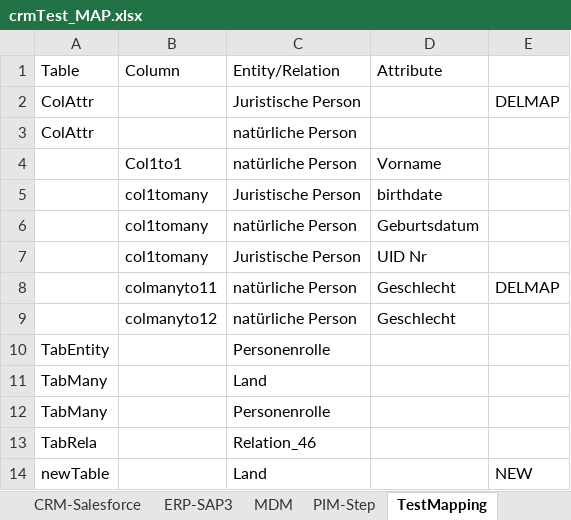
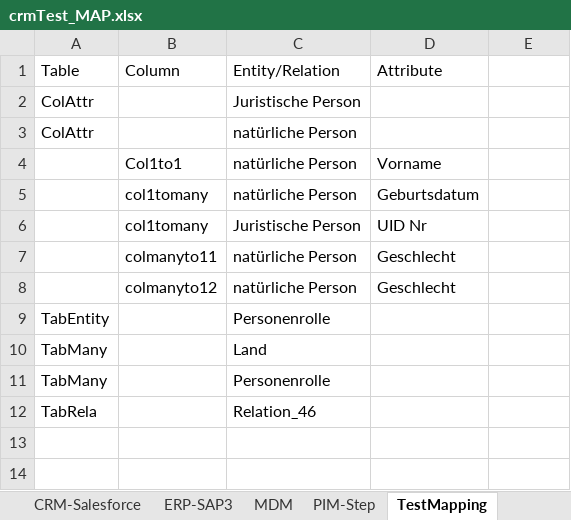
Before and after one commit to stbenigma/im-standard-python, an Excel workbook: pythonWork/testModels/crmTest/DB/crmTest_MAP.xlsx, sheet TestMapping, drawn as a sheet; values as stored, in another font and other column widths than the file's, no borders; removed rows and columns are numbered as before the commit, all else as after; the diff names each change by its address in the sheet, - before the commit and + after, or states it on an @@ line.

Commit message:
Mappingimport export 1. Wurf fertiggestellt

```diff
--- a/pythonWork/testModels/crmTest/DB/crmTest_MAP.xlsx (sheet TestMapping)
+++ b/pythonWork/testModels/crmTest/DB/crmTest_MAP.xlsx (sheet TestMapping)
-E2: DELMAP
+E2: (empty)
-row 5:  | col1tomany | Juristische Person | birthdate
-E7: DELMAP
+E7: (empty)
-row 14: newTable |  | Land |  | NEW
```
Also changed, not shown: 8 other files.
